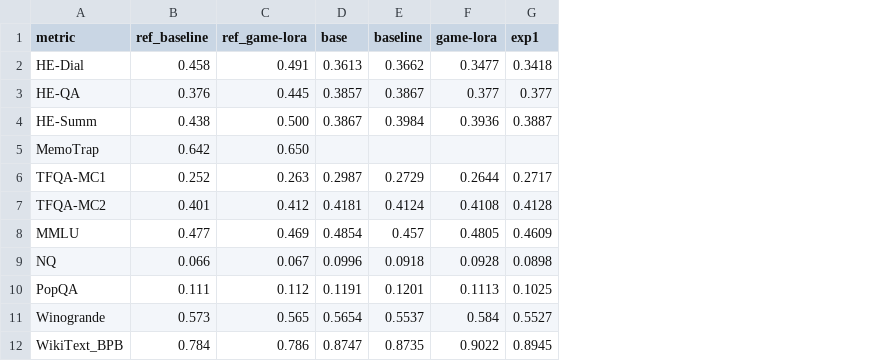
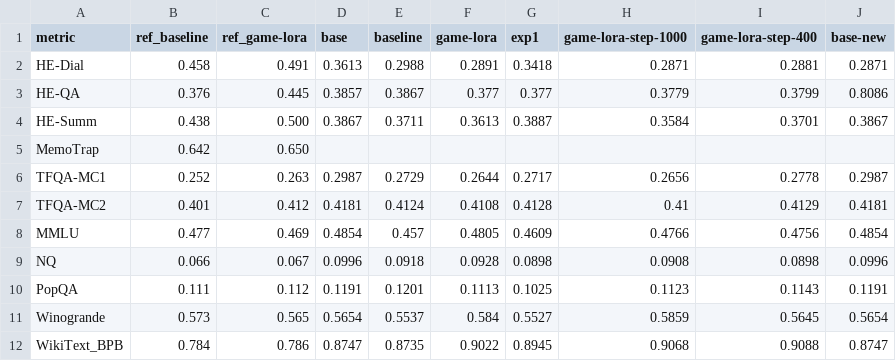
Before and after one commit to JosephdRf/Stackelberg-Game-Lora, a CSV file: results.csv, drawn as a sheet; the diff names each change by its address in the sheet, - before the commit and + after, or states it on an @@ line.

```diff
--- a/results.csv
+++ b/results.csv
+column H (game-lora-step-1000), rows 2-12: 0.2871 | 0.3779 | 0.3584 |  | 0.2656 | 0.41 | 0.4766 | 0.0908 | 0.1123 | 0.5859 | 0.9068
+column I (game-lora-step-400), rows 2-12: 0.2881 | 0.3799 | 0.3701 |  | 0.2778 | 0.4129 | 0.4756 | 0.0898 | 0.1143 | 0.5645 | 0.9088
+column J (base-new), rows 2-12: 0.2871 | 0.8086 | 0.3867 |  | 0.2987 | 0.4181 | 0.4854 | 0.0996 | 0.1191 | 0.5654 | 0.8747
-E2 (baseline): 0.3662
+E2 (baseline): 0.2988
-F2 (game-lora): 0.3477
+F2 (game-lora): 0.2891
-E4 (baseline): 0.3984
+E4 (baseline): 0.3711
-F4 (game-lora): 0.3936
+F4 (game-lora): 0.3613
```
Also changed, not shown: 2 other files.
